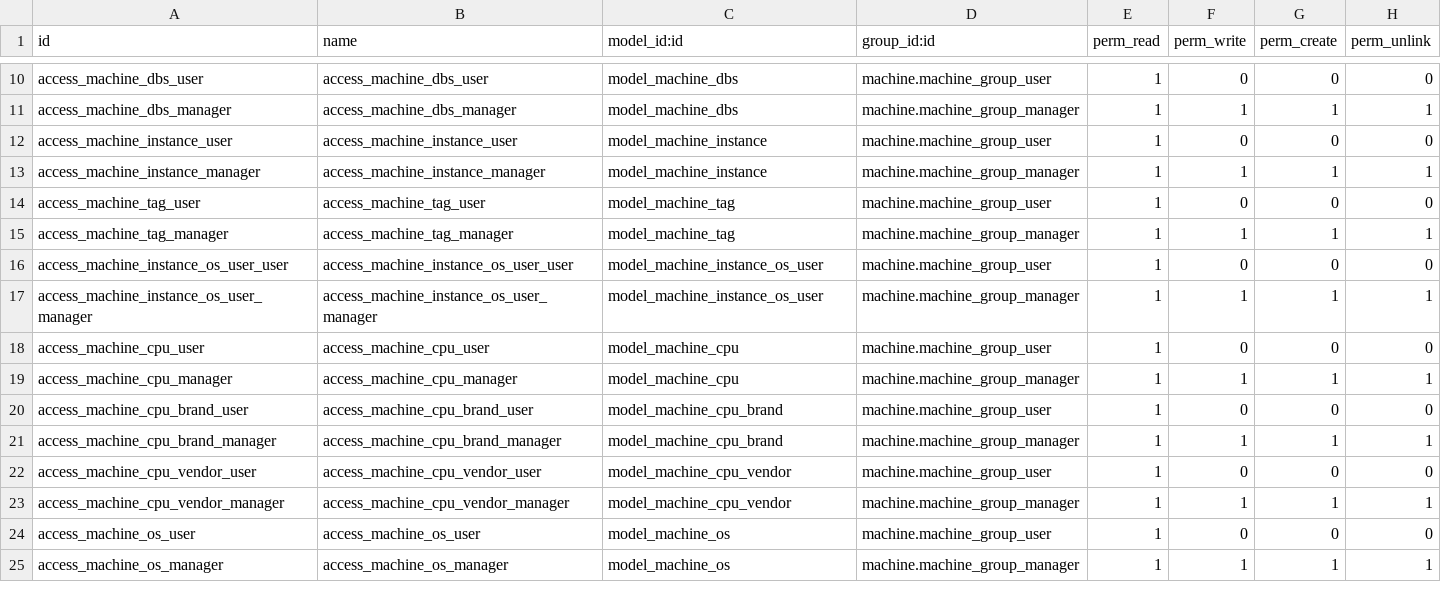
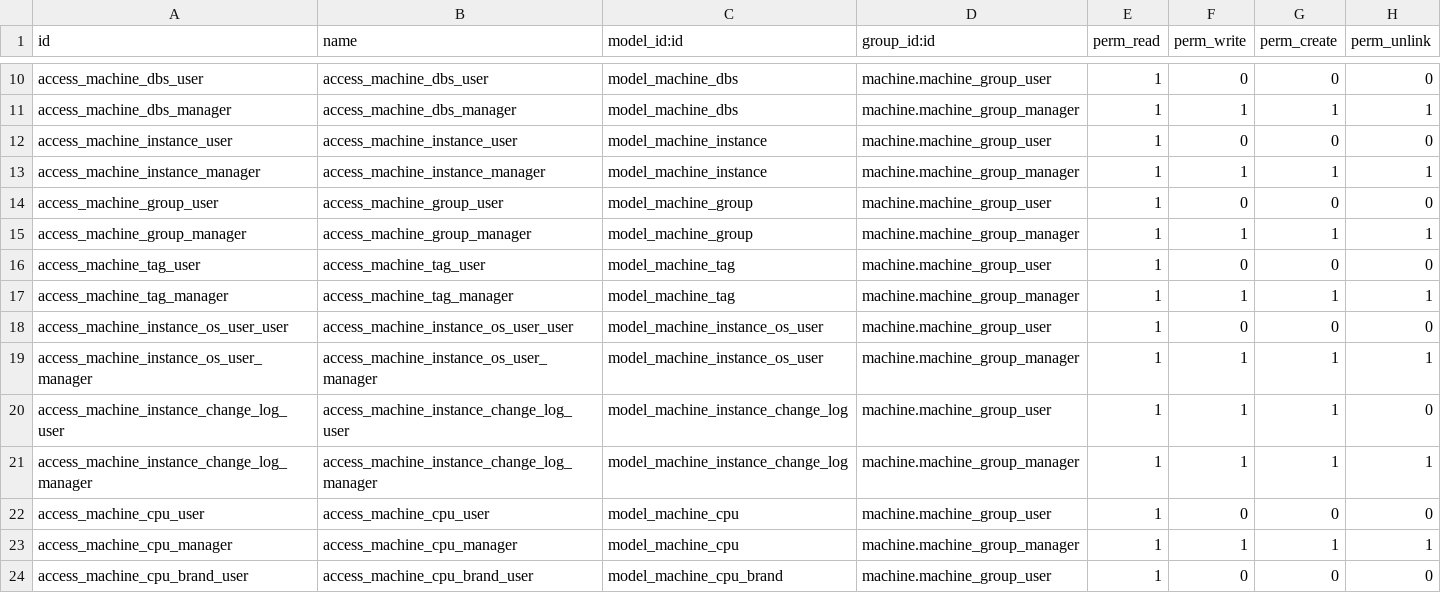
Before and after one commit to oerp-odoo/oerp-odoo, a CSV file: machine/security/ir.model.access.csv, drawn as a sheet; only a part is shown, gaps mark what is left out; the shorter side is filled out with more unchanged rows.

Commit message:
[ADD] machine: machine.email wizard
machine.email wizard lets to send multiple emails at once per
machine.instance and sent emails are saved as mail.thread messages
that are related with their respective machine.instance record.

```diff
--- a/machine/security/ir.model.access.csv
+++ b/machine/security/ir.model.access.csv
@@ -13,2 +13,4 @@ access_machine_instance_user,access_machine_instance_user,model_machine_instance
 access_machine_instance_manager,access_machine_instance_manager,model_machine_instance,machine.machine_group_manager,1,1,1,1
+access_machine_group_user,access_machine_group_user,model_machine_group,machine.machine_group_user,1,0,0,0
+access_machine_group_manager,access_machine_group_manager,model_machine_group,machine.machine_group_manager,1,1,1,1
 access_machine_tag_user,access_machine_tag_user,model_machine_tag,machine.machine_group_user,1,0,0,0
@@ -17,2 +19,4 @@ access_machine_instance_os_user_user,access_machine_instance_os_user_user,model_
 access_machine_instance_os_user_manager,access_machine_instance_os_user_manager,model_machine_instance_os_user,machine.machine_group_manager,1,1,1,1
+access_machine_instance_change_log_user,access_machine_instance_change_log_user,model_machine_instance_change_log,machine.machine_group_user,1,1,1,0
+access_machine_instance_change_log_manager,access_machine_instance_change_log_manager,model_machine_instance_change_log,machine.machine_group_manager,1,1,1,1
 access_machine_cpu_user,access_machine_cpu_user,model_machine_cpu,machine.machine_group_user,1,0,0,0
```
Also changed, not shown: 11 other files.
